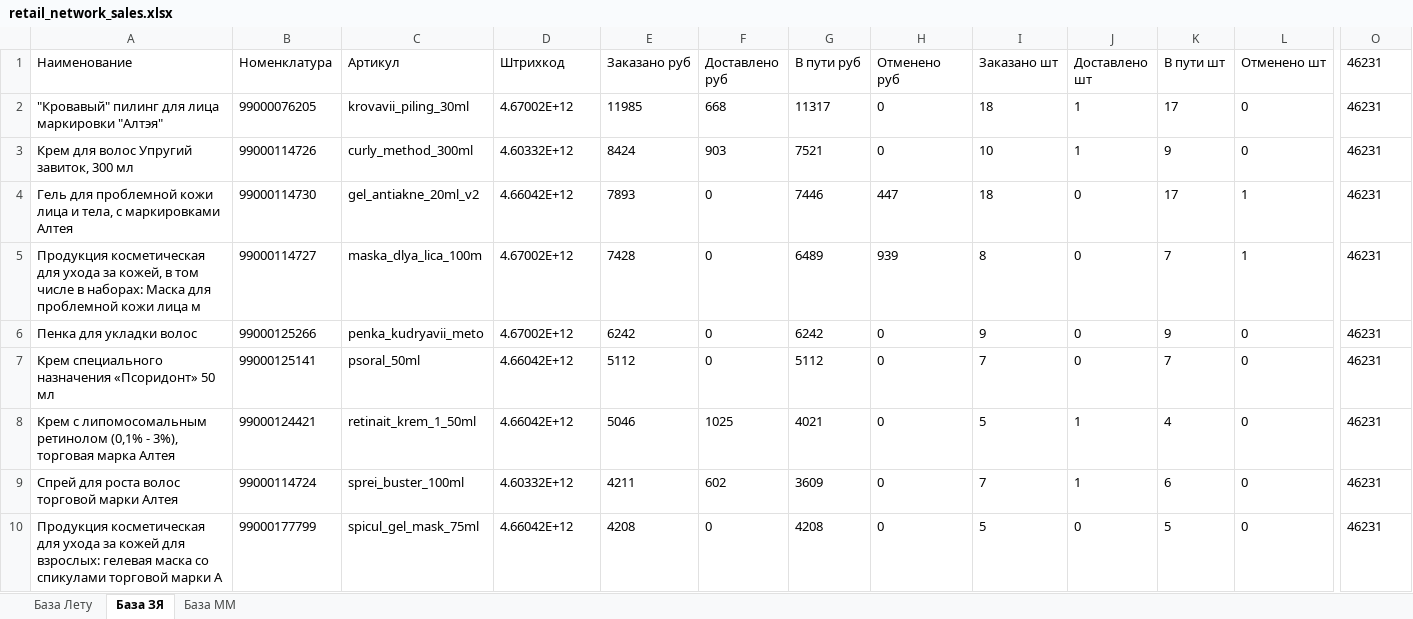
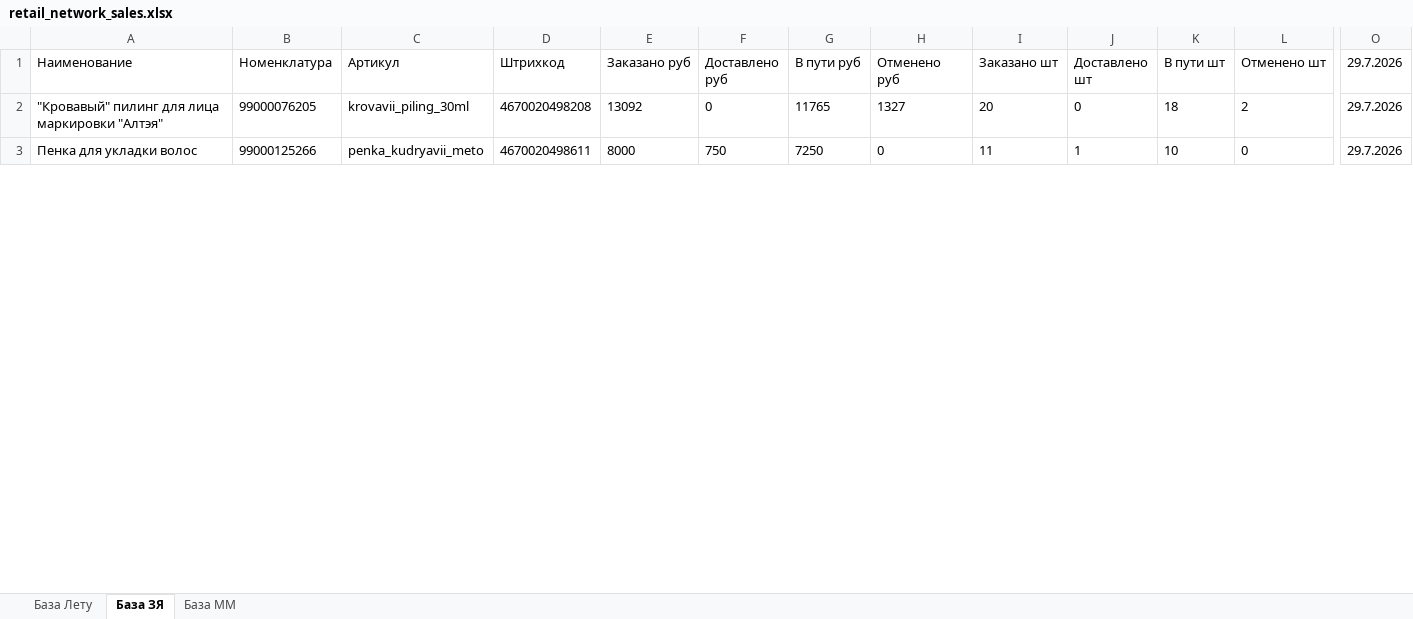
Before and after one commit to Alisia777/Harisma, an Excel workbook: data/external_sources/retail_network_sales.xlsx, sheet База ЗЯ, drawn as a sheet; only a part is shown, gaps mark what is left out; values as stored, in another font and other column widths than the file's, no borders; removed rows and columns are numbered as before the commit, all else as after; rows hold the shown columns only; the diff covers the shown part only; the diff names each change by its address in the sheet, - before the commit and + after, or states it on an @@ line.

```diff
--- a/data/external_sources/retail_network_sales.xlsx (sheet База ЗЯ)
+++ b/data/external_sources/retail_network_sales.xlsx (sheet База ЗЯ)
-O1: 46231
+O1: 29.7.2026
-D2 (Штрихкод): 4.67002E+12
+D2 (Штрихкод): 4670020498208
-E2 (Заказано руб): 11985
+E2 (Заказано руб): 13092
-F2 (Доставлено руб): 668
+F2 (Доставлено руб): 0
-G2 (В пути руб): 11317
+G2 (В пути руб): 11765
-H2 (Отменено руб): 0
+H2 (Отменено руб): 1327
-I2 (Заказано шт): 18
+I2 (Заказано шт): 20
-J2 (Доставлено шт): 1
+J2 (Доставлено шт): 0
-K2 (В пути шт): 17
+K2 (В пути шт): 18
-L2 (Отменено шт): 0
+L2 (Отменено шт): 2
-O2 (29.7.2026): 46231
+O2 (29.7.2026): 29.7.2026
-row 3: Крем для волос Упругий завиток, 300 мл | 99000114726 | curly_method_300ml | 4.60332E+12 | 8424 | 903 | 7521 | 0 | 10 | 1 | 9 | 0 | 46231
-row 4: Гель для проблемной кожи лица и тела, с маркировками Алтея | 99000114730 | gel_antiakne_20ml_v2 | 4.66042E+12 | 7893 | 0 | 7446 | 447 | 18 | 0 | 17 | 1 | 46231
-row 5: Продукция косметическая для ухода за кожей, в том числе в наборах: Маска для проблемной кожи лица м | 99000114727 | maska_dlya_lica_100m | 4.67002E+12 | 7428 | 0 | 6489 | 939 | 8 | 0 | 7 | 1 | 46231
-D3 (Штрихкод): 4.67002E+12
+D3 (Штрихкод): 4670020498611
-E3 (Заказано руб): 6242
+E3 (Заказано руб): 8000
-F3 (Доставлено руб): 0
+F3 (Доставлено руб): 750
-G3 (В пути руб): 6242
+G3 (В пути руб): 7250
-I3 (Заказано шт): 9
+I3 (Заказано шт): 11
-J3 (Доставлено шт): 0
+J3 (Доставлено шт): 1
-K3 (В пути шт): 9
+K3 (В пути шт): 10
-O3 (29.7.2026): 46231
+O3 (29.7.2026): 29.7.2026
-row 7: Крем специального назначения «Псоридонт» 50 мл | 99000125141 | psoral_50ml | 4.66042E+12 | 5112 | 0 | 5112 | 0 | 7 | 0 | 7 | 0 | 46231
-row 8: Крем с липомосомальным ретинолом (0,1% - 3%), торговая марка Алтея | 99000124421 | retinait_krem_1_50ml | 4.66042E+12 | 5046 | 1025 | 4021 | 0 | 5 | 1 | 4 | 0 | 46231
-row 9: Спрей для роста волос торговой марки Алтея | 99000114724 | sprei_buster_100ml | 4.60332E+12 | 4211 | 602 | 3609 | 0 | 7 | 1 | 6 | 0 | 46231
-row 10: Продукция косметическая для ухода за кожей для взрослых: гелевая маска со спикулами торговой марки А | 99000177799 | spicul_gel_mask_75ml | 4.66042E+12 | 4208 | 0 | 4208 | 0 | 5 | 0 | 5 | 0 | 46231
```
Also changed, not shown: 8 added rows, 6 removed rows and 76 edited cells elsewhere in this sheet, sheet База Лету, sheet База ММ.
